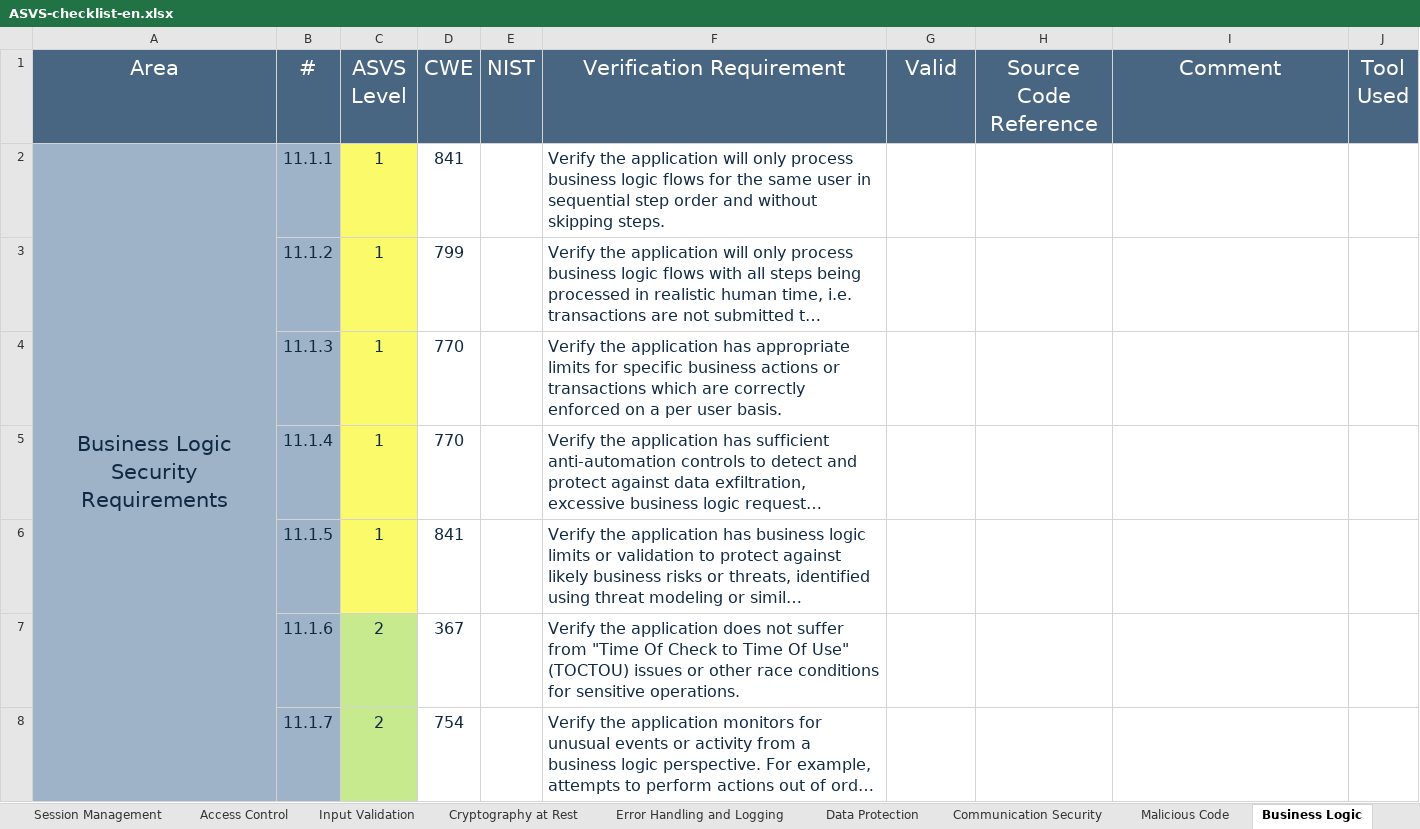
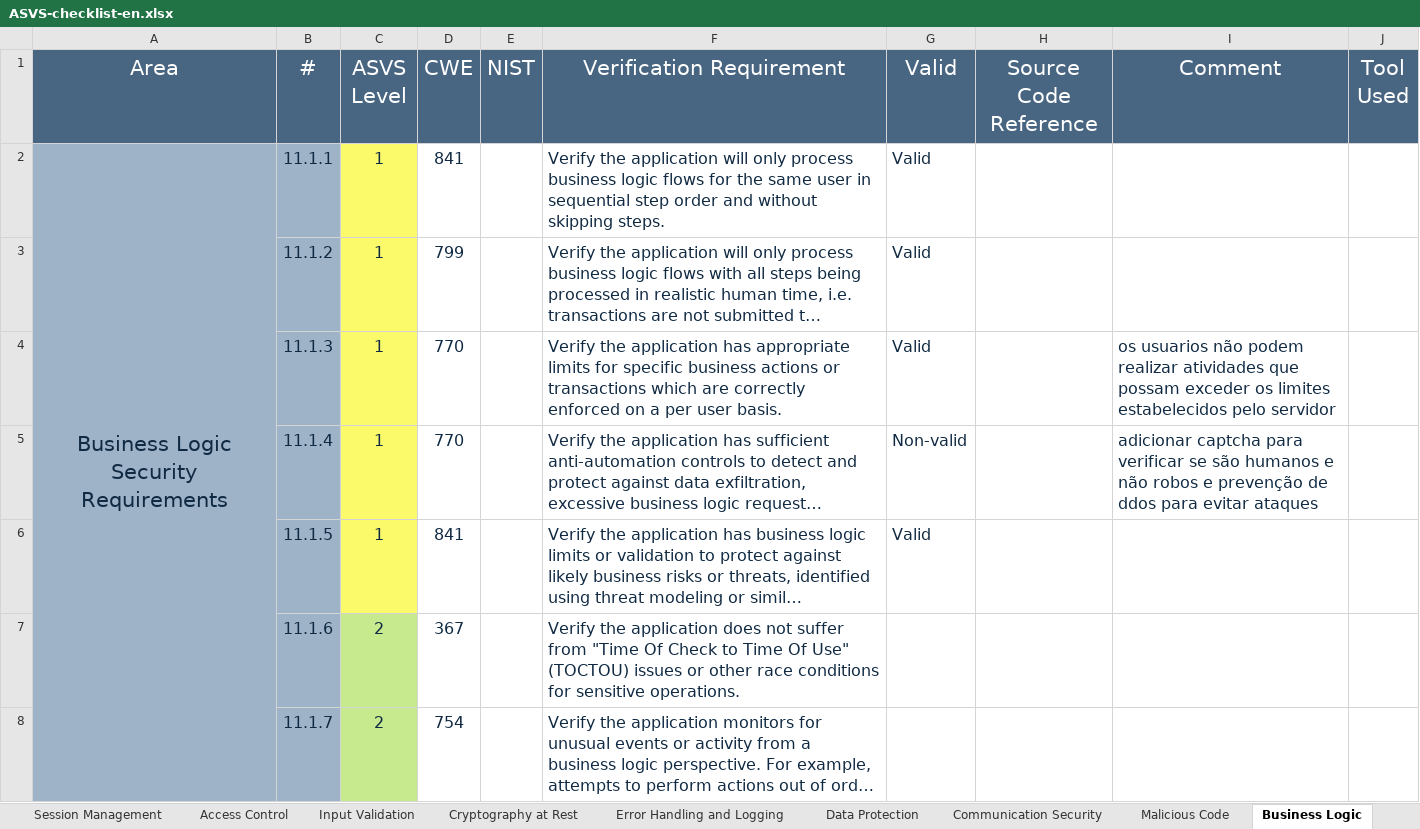
Before and after one commit to MiguelReis23/2nd-project-sio, an Excel workbook: analysis/ASVS-checklist-en.xlsx, sheet Business Logic, drawn as a sheet; only a part is shown; long unchanged cells end in …; values as stored, in another font and other column widths than the file's, no borders; the diff names each change by its address in the sheet, - before the commit and + after, or states it on an @@ line.

Commit message:
limites no checkout, excel e etc

```diff
--- a/analysis/ASVS-checklist-en.xlsx (sheet Business Logic)
+++ b/analysis/ASVS-checklist-en.xlsx (sheet Business Logic)
-G2:G4 (Valid): (empty)
+G2:G4 (Valid): Valid
-I4 (Comment): (empty)
+I4 (Comment): os usuarios não podem realizar atividades que possam exceder os limites estabelecidos pelo servidor
-G5 (Valid): (empty)
+G5 (Valid): Non-valid
-I5 (Comment): (empty)
+I5 (Comment): adicionar captcha para verificar se são humanos e não robos e prevenção de ddos para evitar ataques
-G6 (Valid): (empty)
+G6 (Valid): Valid
```
Also changed, not shown: sheet Cryptography at Rest, sheet ASVS Results, charts or pictures, 2 other files.
